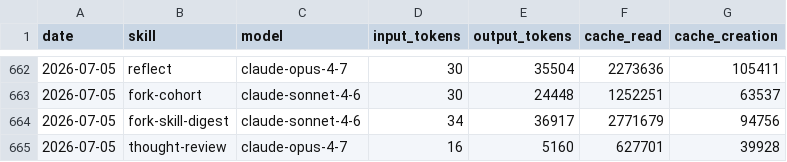
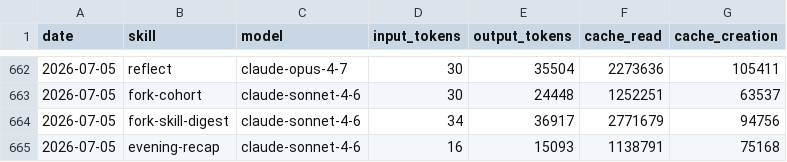
Before and after one commit to anajuliabit/aeon, a CSV file: memory/token-usage.csv, drawn as a sheet; only a part is shown, gaps mark what is left out.

Commit message:
chore(evening-recap): auto-commit 2026-07-05

```diff
--- a/memory/token-usage.csv
+++ b/memory/token-usage.csv
@@ -664,2 +664,2 @@ date,skill,model,input_tokens,output_tokens,cache_read,cache_creation
 2026-07-05,fork-skill-digest,claude-sonnet-4-6,34,36917,2771679,94756
-2026-07-05,thought-review,claude-opus-4-7,16,5160,627701,39928
+2026-07-05,evening-recap,claude-sonnet-4-6,16,15093,1138791,75168
```
Also changed, not shown: 3 other files.
